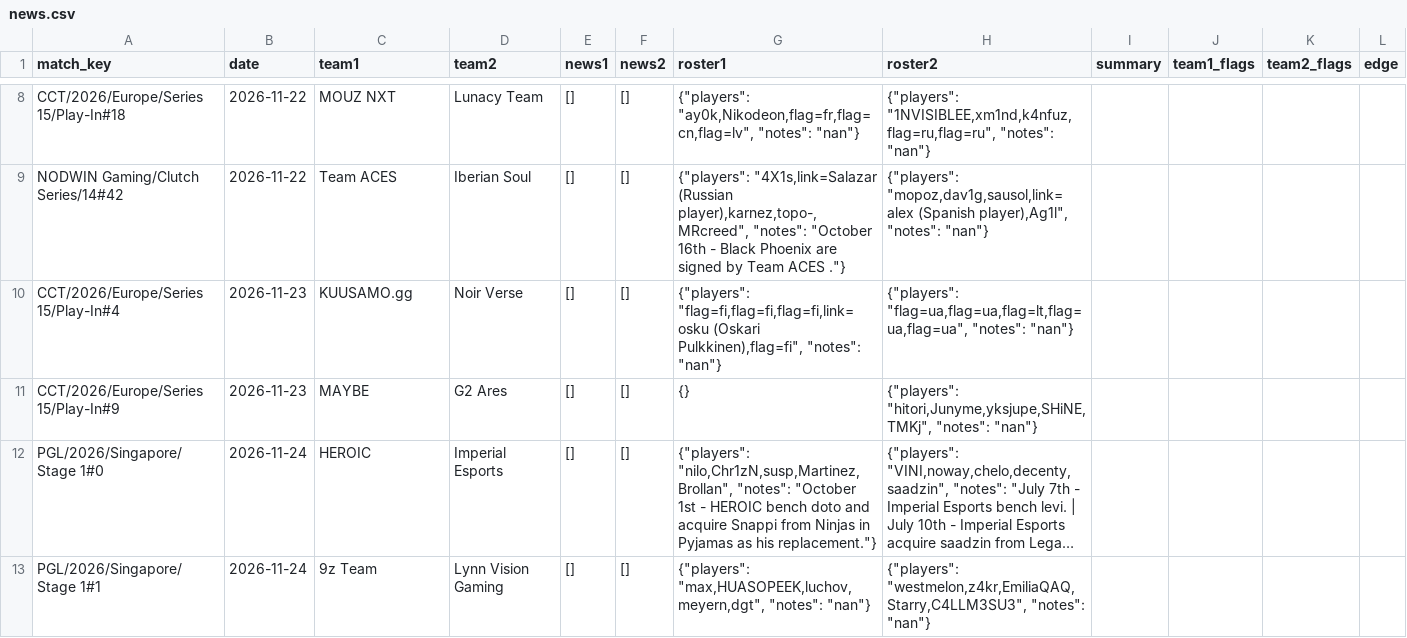
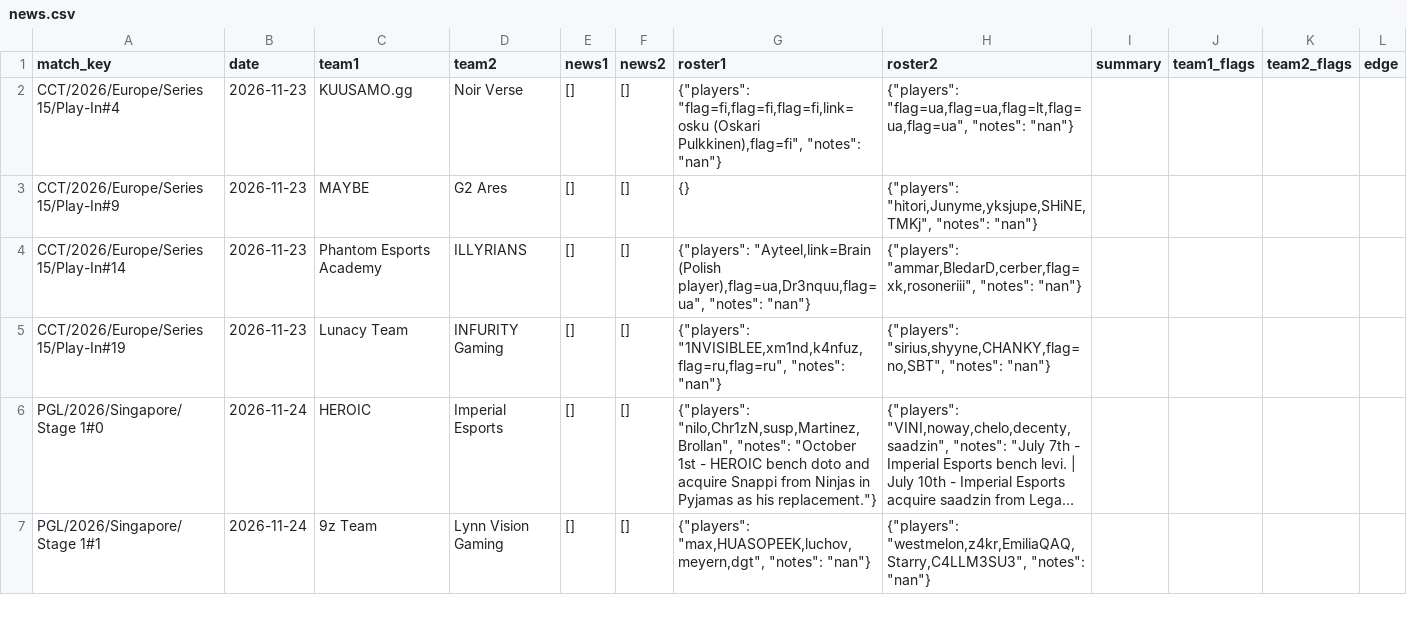
Before and after one commit to sb291099-create/Cs2-form, a CSV file: data/news.csv, drawn as a sheet; only a part is shown, gaps mark what is left out; long unchanged cells end in …; removed rows and columns are numbered as before the commit, all else as after; the diff covers the shown part only; the diff names each change by its address in the sheet, - before the commit and + after, or states it on an @@ line.

```diff
--- a/data/news.csv
+++ b/data/news.csv
-row 8: CCT/2026/Europe/Series 15/Play-In#18 | 2026-11-22 | MOUZ NXT | Lunacy Team | [] | [] | {"players": "ay0k,Nikodeon,flag=fr,flag=cn,flag=lv", "notes": "nan"} | {"players": "1NVISIBLEE,xm1nd,k4nfuz,flag=ru,flag=ru", "notes": "nan"}
-row 9: NODWIN Gaming/Clutch Series/14#42 | 2026-11-22 | Team ACES | Iberian Soul | [] | [] | {"players": "4X1s,link=Salazar (Russian player),karnez,topo-,MRcreed", "notes": "October 16th - Black Phoenix are signed by Team ACES ."} | {"players": "mopoz,dav1g,sausol,link=alex (Spanish player),Ag1l", "notes": "nan"}
+row 4: CCT/2026/Europe/Series 15/Play-In#14 | 2026-11-23 | Phantom Esports Academy | ILLYRIANS | [] | [] | {"players": "Ayteel,link=Brain (Polish player),flag=ua,Dr3nquu,flag=ua", "notes": "nan"} | {"players": "ammar,BledarD,cerber,flag=xk,rosoneriii", "notes": "nan"}
+row 5: CCT/2026/Europe/Series 15/Play-In#19 | 2026-11-23 | Lunacy Team | INFURITY Gaming | [] | [] | {"players": "1NVISIBLEE,xm1nd,k4nfuz,flag=ru,flag=ru", "notes": "nan"} | {"players": "sirius,shyyne,CHANKY,flag=no,SBT", "notes": "nan"}
```
Also changed, not shown: 6 removed rows elsewhere in this file, data/rosters.csv, data/rss.csv, 2 other files.
